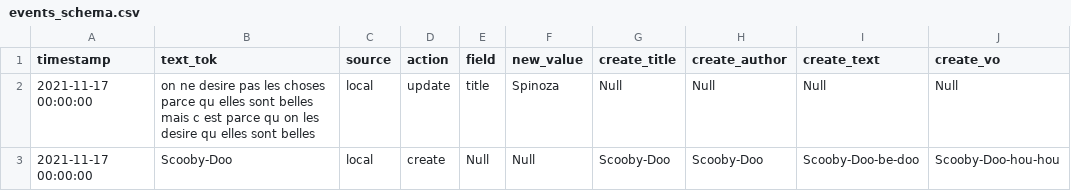
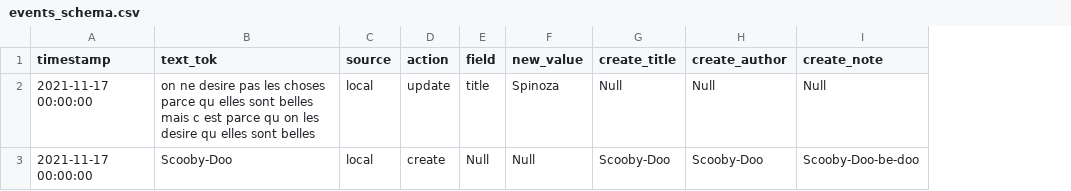
Before and after one commit to TwsThomas/Prevert, a CSV file: events_schema.csv, drawn as a sheet; the diff names each change by its address in the sheet, - before the commit and + after, or states it on an @@ line.

```diff
--- a/events_schema.csv
+++ b/events_schema.csv
-column J (create_vo), rows 2-3: Null | Scooby-Doo-hou-hou
-I1: create_text
+I1: create_note
```
Also changed, not shown: 6 other files.
